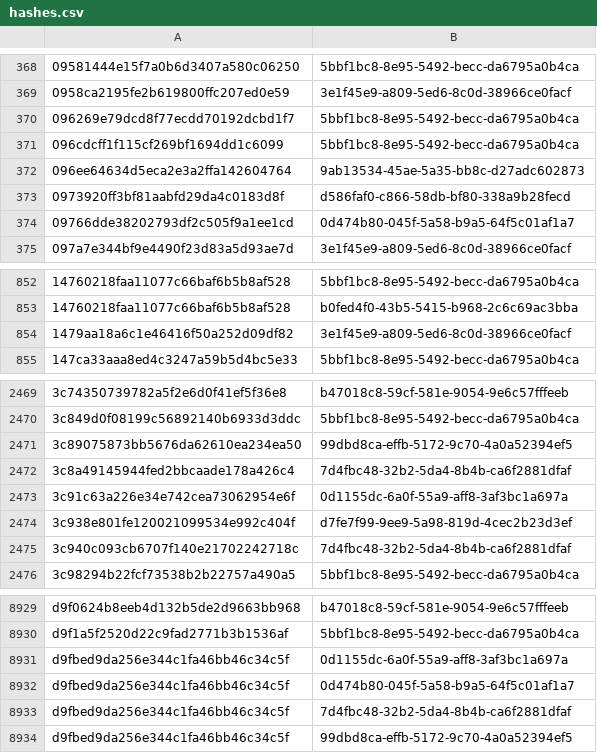
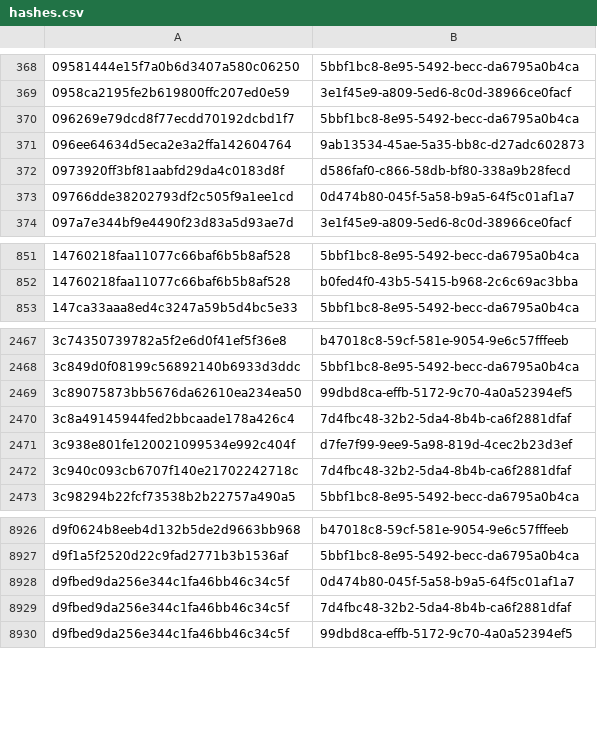
Before and after one commit to AliceGrey/c2magnet-feed, a CSV file: misp/hashes.csv, drawn as a sheet; only a part is shown, gaps mark what is left out; the diff names each change by its address in the sheet, - before the commit and + after, or states it on an @@ line.

```diff
--- a/misp/hashes.csv
+++ b/misp/hashes.csv
-row 371: 096cdcff1f115cf269bf1694dd1c6099 | 5bbf1bc8-8e95-5492-becc-da6795a0b4ca
-row 854: 1479aa18a6c1e46416f50a252d09df82 | 3e1f45e9-a809-5ed6-8c0d-38966ce0facf
-row 2473: 3c91c63a226e34e742cea73062954e6f | 0d1155dc-6a0f-55a9-aff8-3af3bc1a697a
-row 8931: d9fbed9da256e344c1fa46bb46c34c5f | 0d1155dc-6a0f-55a9-aff8-3af3bc1a697a
```
Also changed, not shown: 31 other files.
